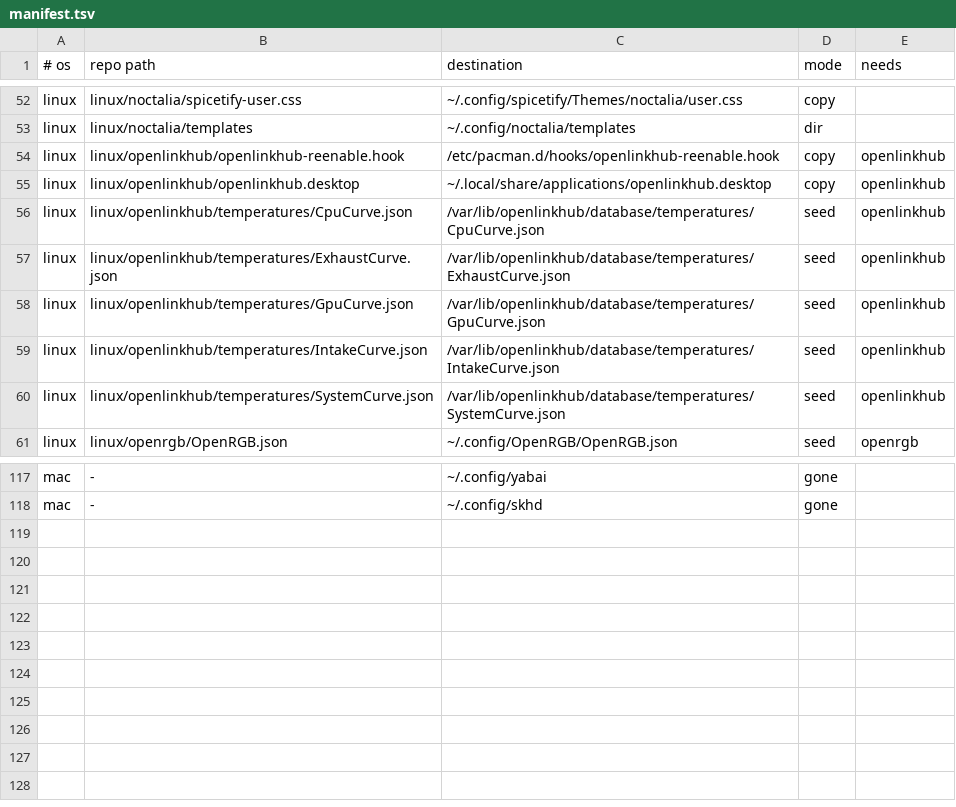
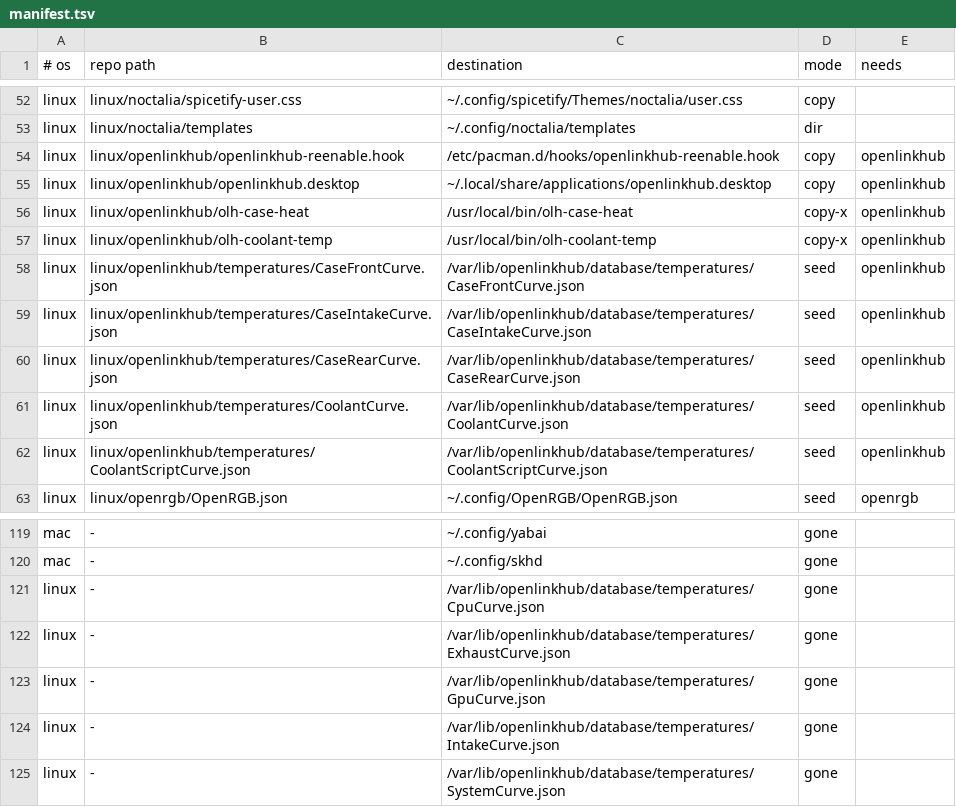
Before and after one commit to roynulrohan/dotfiles, a TSV file: manifest.tsv, drawn as a sheet; only a part is shown, gaps mark what is left out.

Commit message:
openlinkhub: fans follow the H100i coolant and GPU, not the CPU (cachy-os)
The Peerless Assassin gave way to a Corsair iCUE H100i RGB PRO XT on top
in push-pull, because every CPU-based curve made the fans jump with each
Tctl spike (an app start takes Tctl from 50 to 70 C in a second). Two
minutes of full CPU load raise the coolant by under 1 C, so the radiator
fans now follow the coolant and the case fans follow the GPU or the
coolant. Under that load all fans stayed near idle speed, at 83.5 C peak
against about 82 C with the old cooler and every fan at 100%.

The Commander Core XT driver refuses Liquid curves because the hub has no
pump, so olh-coolant-temp feeds the coolant to the hub through the
External Executable sensor. olh-case-heat gives the case fans one shared
signal, which keeps the intakes ahead of the rear exhaust and the case at
positive pressure. Pump modes tested: Quiet ran 2.3 C hotter and made the
fans spin faster, Performance gained nothing, so Normal. A steeper
radiator curve was audible at the usual 32-34 C coolant and was
flattened; lower case-fan floors stayed.

The five CPU-based curves are retired. OpenRGB also leaves the H100i alone
now, so the two programs never fight over the pump.

```diff
--- a/manifest.tsv
+++ b/manifest.tsv
@@ -55,7 +55,9 @@ linux	linux/openlinkhub/openlinkhub-reenable.hook	/etc/pacman.d/hooks/openlinkhu
 linux	linux/openlinkhub/openlinkhub.desktop	~/.local/share/applications/openlinkhub.desktop	copy	openlinkhub
-linux	linux/openlinkhub/temperatures/CpuCurve.json	/var/lib/openlinkhub/database/temperatures/CpuCurve.json	seed	openlinkhub
-linux	linux/openlinkhub/temperatures/ExhaustCurve.json	/var/lib/openlinkhub/database/temperatures/ExhaustCurve.json	seed	openlinkhub
-linux	linux/openlinkhub/temperatures/GpuCurve.json	/var/lib/openlinkhub/database/temperatures/GpuCurve.json	seed	openlinkhub
-linux	linux/openlinkhub/temperatures/IntakeCurve.json	/var/lib/openlinkhub/database/temperatures/IntakeCurve.json	seed	openlinkhub
-linux	linux/openlinkhub/temperatures/SystemCurve.json	/var/lib/openlinkhub/database/temperatures/SystemCurve.json	seed	openlinkhub
+linux	linux/openlinkhub/olh-case-heat	/usr/local/bin/olh-case-heat	copy-x	openlinkhub
+linux	linux/openlinkhub/olh-coolant-temp	/usr/local/bin/olh-coolant-temp	copy-x	openlinkhub
+linux	linux/openlinkhub/temperatures/CaseFrontCurve.json	/var/lib/openlinkhub/database/temperatures/CaseFrontCurve.json	seed	openlinkhub
+linux	linux/openlinkhub/temperatures/CaseIntakeCurve.json	/var/lib/openlinkhub/database/temperatures/CaseIntakeCurve.json	seed	openlinkhub
+linux	linux/openlinkhub/temperatures/CaseRearCurve.json	/var/lib/openlinkhub/database/temperatures/CaseRearCurve.json	seed	openlinkhub
+linux	linux/openlinkhub/temperatures/CoolantCurve.json	/var/lib/openlinkhub/database/temperatures/CoolantCurve.json	seed	openlinkhub
+linux	linux/openlinkhub/temperatures/CoolantScriptCurve.json	/var/lib/openlinkhub/database/temperatures/CoolantScriptCurve.json	seed	openlinkhub
 linux	linux/openrgb/OpenRGB.json	~/.config/OpenRGB/OpenRGB.json	seed	openrgb
@@ -118 +120,6 @@ mac	-	~/.config/yabai	gone
 mac	-	~/.config/skhd	gone
+linux	-	/var/lib/openlinkhub/database/temperatures/CpuCurve.json	gone
+linux	-	/var/lib/openlinkhub/database/temperatures/ExhaustCurve.json	gone
+linux	-	/var/lib/openlinkhub/database/temperatures/GpuCurve.json	gone
+linux	-	/var/lib/openlinkhub/database/temperatures/IntakeCurve.json	gone
+linux	-	/var/lib/openlinkhub/database/temperatures/SystemCurve.json	gone
```
Also changed, not shown: 13 other files.
